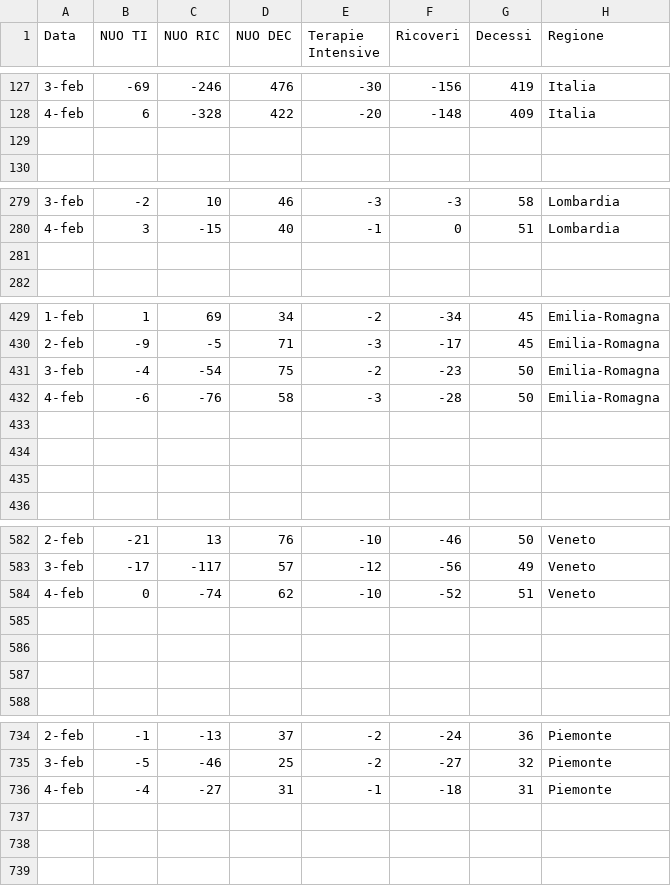
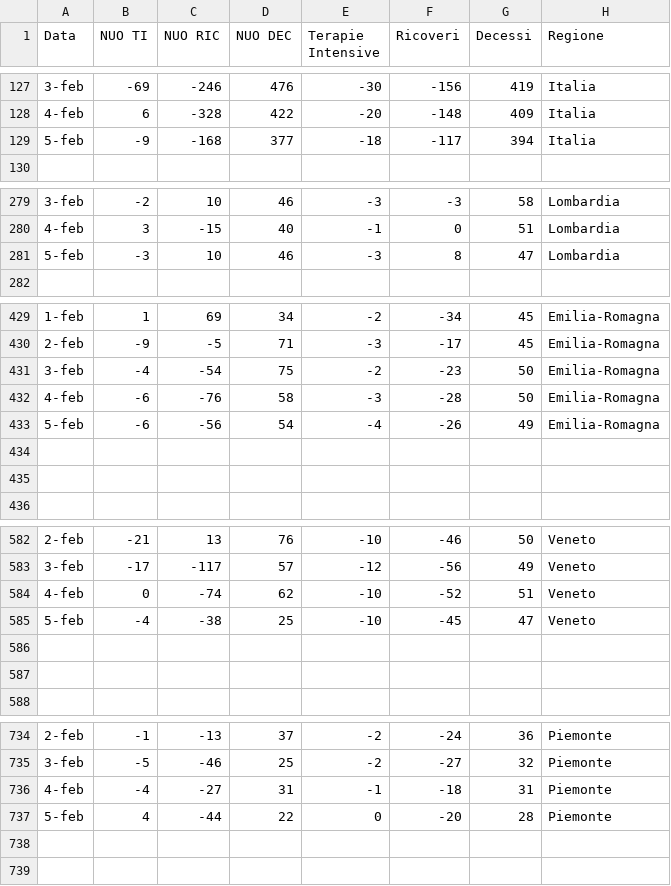
Before and after one commit to Paulsword/PilloleOttimismo, a CSV file: Saldi.csv, drawn as a sheet; only a part is shown, gaps mark what is left out; the diff covers the shown part only; the diff names each change by its address in the sheet, - before the commit and + after, or states it on an @@ line.

```diff
--- a/Saldi.csv
+++ b/Saldi.csv
-row 129: (empty)
+row 129: 5-feb | -9 | -168 | 377 | -18 | -117 | 394 | Italia
-row 281: (empty)
+row 281: 5-feb | -3 | 10 | 46 | -3 | 8 | 47 | Lombardia
-row 433: (empty)
+row 433: 5-feb | -6 | -56 | 54 | -4 | -26 | 49 | Emilia-Romagna
-row 585: (empty)
+row 585: 5-feb | -4 | -38 | 25 | -10 | -45 | 47 | Veneto
-row 737: (empty)
+row 737: 5-feb | 4 | -44 | 22 | 0 | -20 | 28 | Piemonte
```
Also changed, not shown: 1 added row and 128 edited cells elsewhere in this file, Andamento Positivi.csv, Andamento TI e ricoveri.csv, 24 other files.
